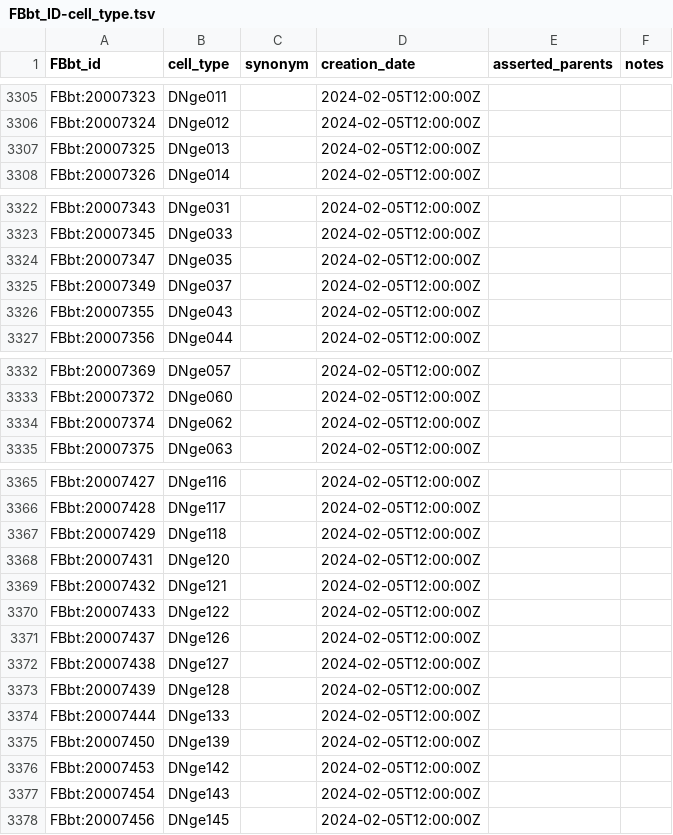
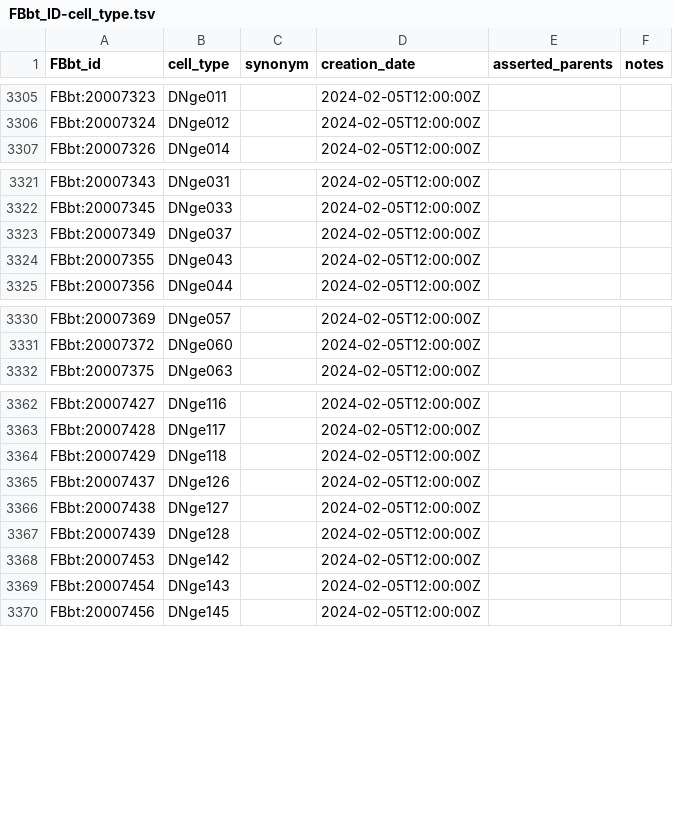
Before and after one commit to FlyBase/drosophila-anatomy-developmental-ontology, a TSV file: src/patterns/robot_template_projects/EM_neurons/sources/flywire/FBbt_ID-cell_type.tsv, drawn as a sheet; only a part is shown, gaps mark what is left out; the diff names each change by its address in the sheet, - before the commit and + after, or states it on an @@ line.

```diff
--- a/src/patterns/robot_template_projects/EM_neurons/sources/flywire/FBbt_ID-cell_type.tsv
+++ b/src/patterns/robot_template_projects/EM_neurons/sources/flywire/FBbt_ID-cell_type.tsv
-row 3307: FBbt:20007325 | DNge013 |  | 2024-02-05T12:00:00Z
-row 3324: FBbt:20007347 | DNge035 |  | 2024-02-05T12:00:00Z
-row 3334: FBbt:20007374 | DNge062 |  | 2024-02-05T12:00:00Z
-row 3368: FBbt:20007431 | DNge120 |  | 2024-02-05T12:00:00Z
-row 3369: FBbt:20007432 | DNge121 |  | 2024-02-05T12:00:00Z
-row 3370: FBbt:20007433 | DNge122 |  | 2024-02-05T12:00:00Z
-row 3374: FBbt:20007444 | DNge133 |  | 2024-02-05T12:00:00Z
-row 3375: FBbt:20007450 | DNge139 |  | 2024-02-05T12:00:00Z
```
Also changed, not shown: src/ontology/neuron_symbols.tsv, src/patterns/robot_template_projects/EM_neurons/registry/EM_neuron_registry.tsv, 6 other files.
